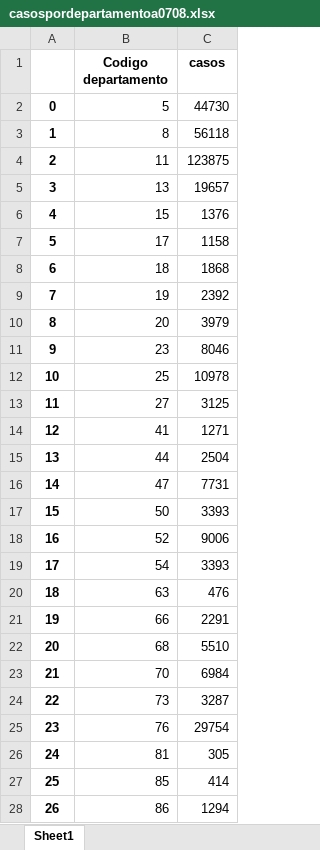
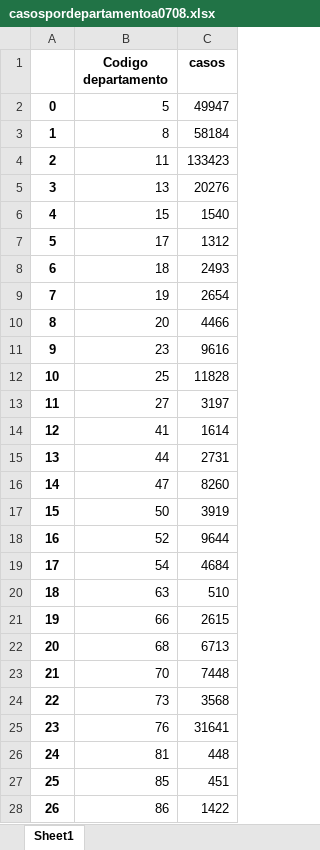
Before and after one commit to ajpelaezr/COVID-Colombia, an Excel workbook: casospordepartamentoa0708.xlsx, sheet Sheet1, drawn as a sheet; only a part is shown; values as stored, in another font and other column widths than the file's, no borders; the diff covers the shown part only; the diff names each change by its address in the sheet, - before the commit and + after, or states it on an @@ line.

```diff
--- a/casospordepartamentoa0708.xlsx (sheet Sheet1)
+++ b/casospordepartamentoa0708.xlsx (sheet Sheet1)
-C2 (casos): 44730
+C2 (casos): 49947
-C3 (casos): 56118
+C3 (casos): 58184
-C4 (casos): 123875
+C4 (casos): 133423
-C5 (casos): 19657
+C5 (casos): 20276
-C6 (casos): 1376
+C6 (casos): 1540
-C7 (casos): 1158
+C7 (casos): 1312
-C8 (casos): 1868
+C8 (casos): 2493
-C9 (casos): 2392
+C9 (casos): 2654
-C10 (casos): 3979
+C10 (casos): 4466
-C11 (casos): 8046
+C11 (casos): 9616
-C12 (casos): 10978
+C12 (casos): 11828
-C13 (casos): 3125
+C13 (casos): 3197
-C14 (casos): 1271
+C14 (casos): 1614
-C15 (casos): 2504
+C15 (casos): 2731
-C16 (casos): 7731
+C16 (casos): 8260
-C17 (casos): 3393
+C17 (casos): 3919
-C18 (casos): 9006
+C18 (casos): 9644
-C19 (casos): 3393
+C19 (casos): 4684
-C20 (casos): 476
+C20 (casos): 510
-C21 (casos): 2291
+C21 (casos): 2615
-C22 (casos): 5510
+C22 (casos): 6713
-C23 (casos): 6984
+C23 (casos): 7448
-C24 (casos): 3287
+C24 (casos): 3568
-C25 (casos): 29754
+C25 (casos): 31641
-C26 (casos): 305
+C26 (casos): 448
-C27 (casos): 414
+C27 (casos): 451
-C28 (casos): 1294
+C28 (casos): 1422
```
Also changed, not shown: 4 edited cells elsewhere in this sheet, CasosNacionalporfecha.xlsx, casospordepartamento.xlsx, 2 other files.
